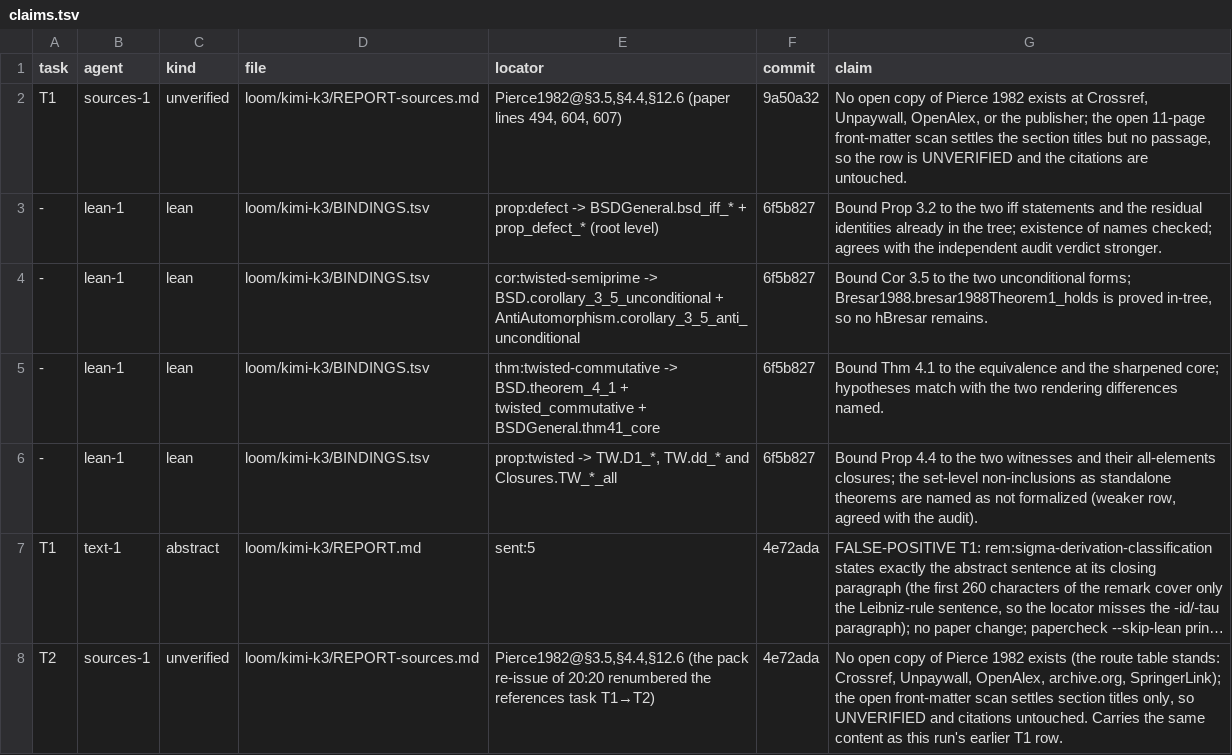
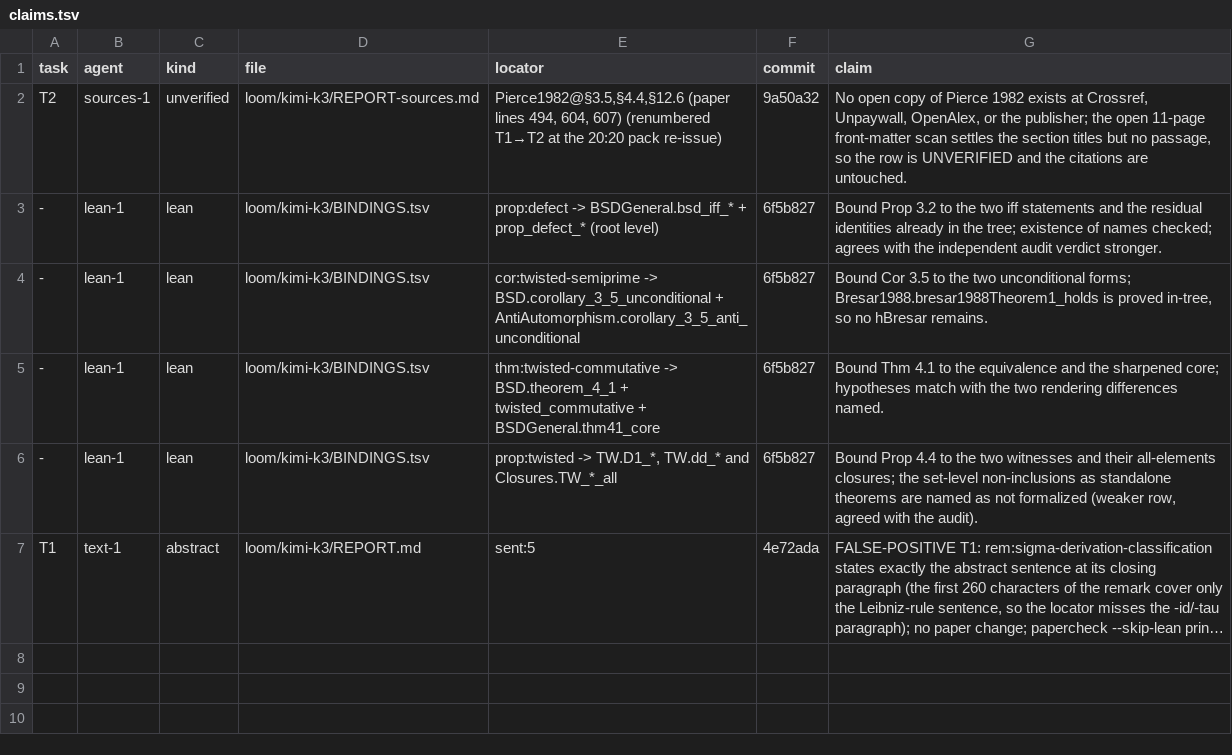
Before and after one commit to abderrahim-lectures/braided-sym-deriv, a TSV file: loom/kimi-k3/claims.tsv, drawn as a sheet; long unchanged cells end in …; the diff names each change by its address in the sheet, - before the commit and + after, or states it on an @@ line.

Commit message:
kimi-k3: renumber the Pierce row T1 to T2 in place and drop the alias (one row per claim)
Loom-Checked: kimi-k3/orchestrator

```diff
--- a/loom/kimi-k3/claims.tsv
+++ b/loom/kimi-k3/claims.tsv
-A2 (task): T1
+A2 (task): T2
-E2 (locator): …604, 607)
+E2 (locator): …604, 607) (renumbered T1→T2 at the 20:20 pack re-issue)
-row 8: T2 | sources-1 | unverified | loom/kimi-k3/REPORT-sources.md | Pierce1982@§3.5,§4.4,§12.6 (the pack re-issue of 20:20 renumbered the references task T1→T2) | 4e72ada | No open copy of Pierce 1982 exists (the route table stands: Crossref, Unpaywall, OpenAlex, archive.org, SpringerLink); the open front-matter scan settles section titles only, so UNVERIFIED and citations untouched. Carries the same content as this run's earlier T1 row.
```
